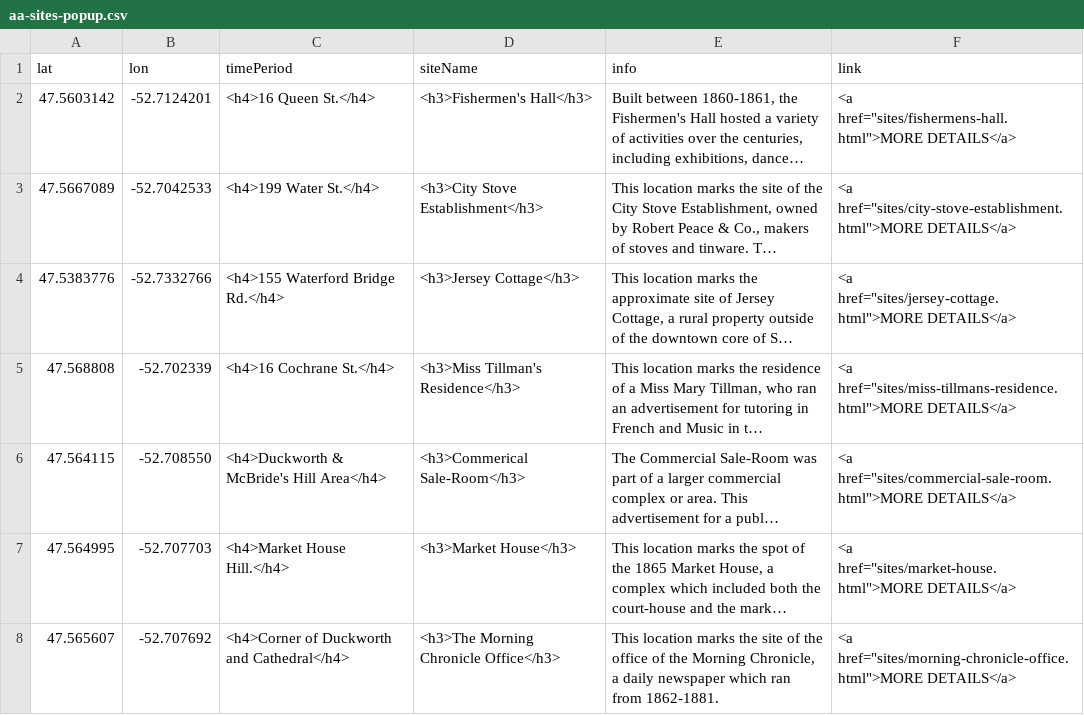
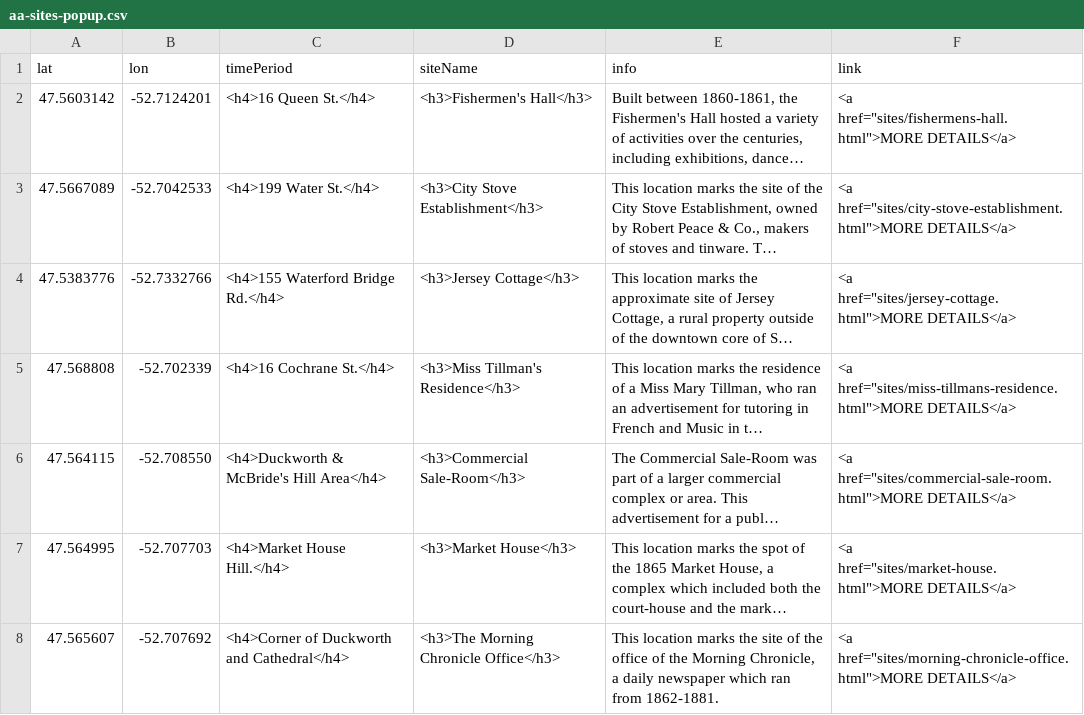
Before and after one commit to smol023/FNMI, a CSV file: sites/aa-sites-popup.csv, drawn as a sheet; long unchanged cells end in …; the diff names each change by its address in the sheet, - before the commit and + after, or states it on an @@ line.

Commit message:
Update aa-sites-popup.csv

```diff
--- a/sites/aa-sites-popup.csv
+++ b/sites/aa-sites-popup.csv
-D6 (siteName): <h3>Commerical Sale-Room</h3>
+D6 (siteName): <h3>Commercial Sale-Room</h3>
```
